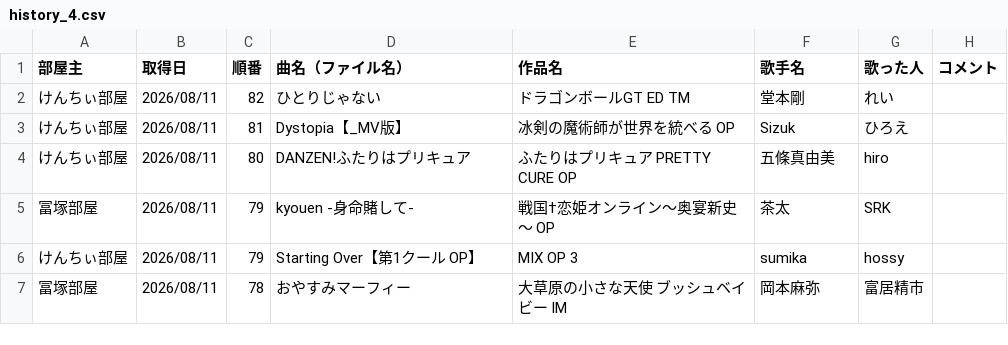
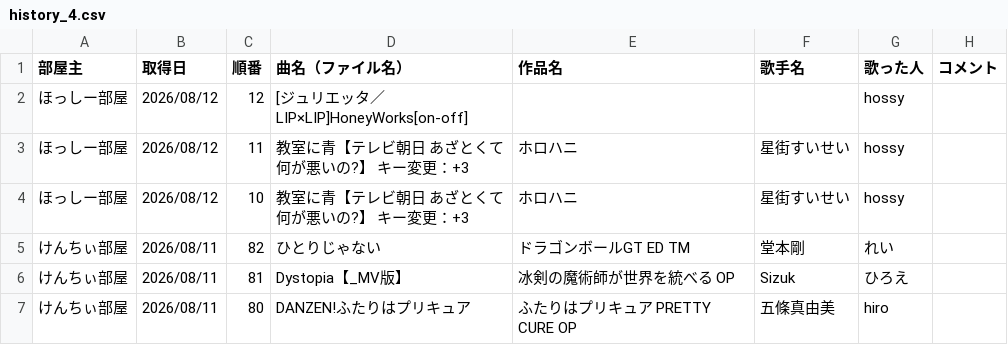
Before and after one commit to hachi515/karaoke_setlist, a CSV file: history_4.csv, drawn as a sheet; only a part is shown; the shorter side is filled out with more unchanged rows; the diff names each change by its address in the sheet, - before the commit and + after, or states it on an @@ line.

```diff
--- a/history_4.csv
+++ b/history_4.csv
+row 2: ほっしー部屋 | 2026/08/12 | 12 | [ジュリエッタ／LIP×LIP]HoneyWorks[on-off] |  |  | hossy
+row 3: ほっしー部屋 | 2026/08/12 | 11 | 教室に青【テレビ朝日 あざとくて何が悪いの?】 キー変更：+3 | ホロハニ | 星街すいせい | hossy
+row 4: ほっしー部屋 | 2026/08/12 | 10 | 教室に青【テレビ朝日 あざとくて何が悪いの?】 キー変更：+3 | ホロハニ | 星街すいせい | hossy
```
Also changed, not shown: 3 other files.
